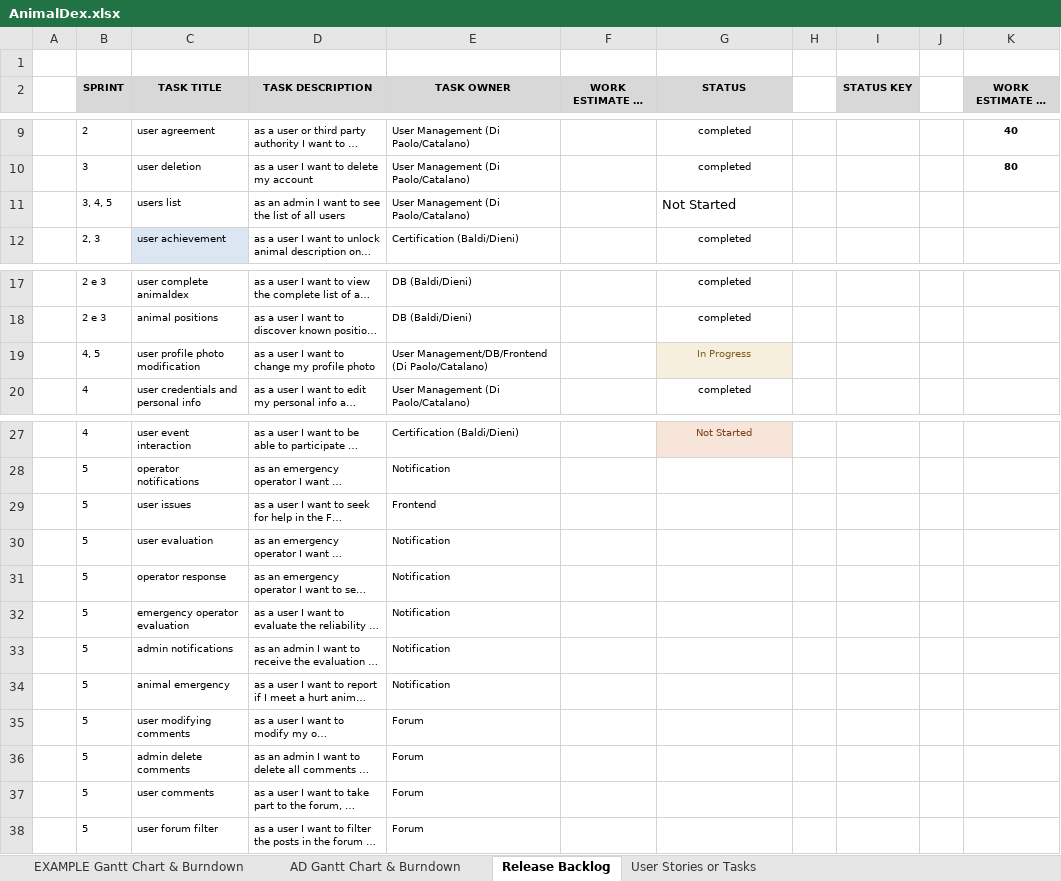
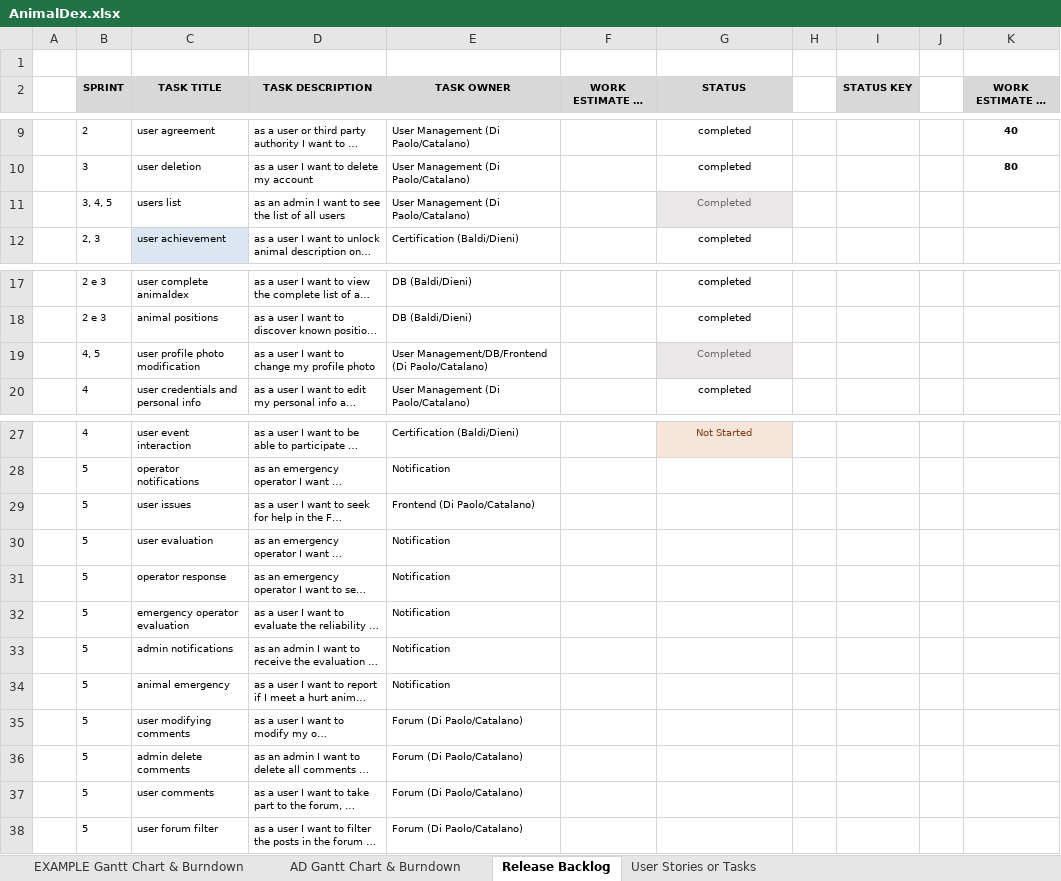
Before and after one commit to Neutrino6/AnimalDex, an Excel workbook: docs/AnimalDex.xlsx, sheet Release Backlog, drawn as a sheet; only a part is shown, gaps mark what is left out; long unchanged cells end in …; values as stored, in another font and other column widths than the file's, no borders; conditional formats and table styles not drawn; the diff names each change by its address in the sheet, - before the commit and + after, or states it on an @@ line.

Commit message:
scrum update

```diff
--- a/docs/AnimalDex.xlsx (sheet Release Backlog)
+++ b/docs/AnimalDex.xlsx (sheet Release Backlog)
-G11 (STATUS): Not Started
+G11 (STATUS): Completed
@@ G11 fill: none → #E9E7E7, text colour: black → #716767, text size: smaller, alignment: left → center @@
-G19 (STATUS): In Progress
+G19 (STATUS): Completed
-G19 text colour: #7C5F1D
+G19 text colour: #716767
-E29 (TASK OWNER): Frontend
+E29 (TASK OWNER): Frontend (Di Paolo/Catalano)
-E35:E38 (TASK OWNER): Forum
+E35:E38 (TASK OWNER): Forum (Di Paolo/Catalano)
```
Also changed, not shown: charts or pictures.
